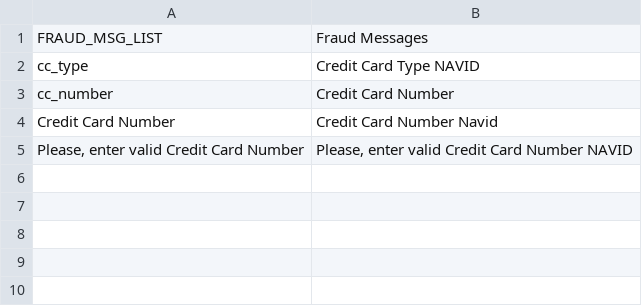
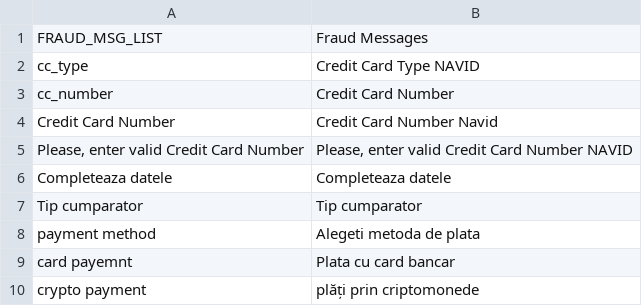
Before and after one commit to navid59/Netopia, a CSV file: Netcard/i18n/en_US.csv, drawn as a sheet; the diff names each change by its address in the sheet, - before the commit and + after, or states it on an @@ line.

Commit message:
Front UI - Payment Method

```diff
--- a/Netcard/i18n/en_US.csv
+++ b/Netcard/i18n/en_US.csv
+row 6: Completeaza datele | Completeaza datele
+row 7: Tip cumparator | Tip cumparator
+row 8: payment method | Alegeti metoda de plata
+row 9: card payemnt | Plata cu card bancar
+row 10: crypto payment | plăți prin criptomonede
```
Also changed, not shown: 5 other files.
